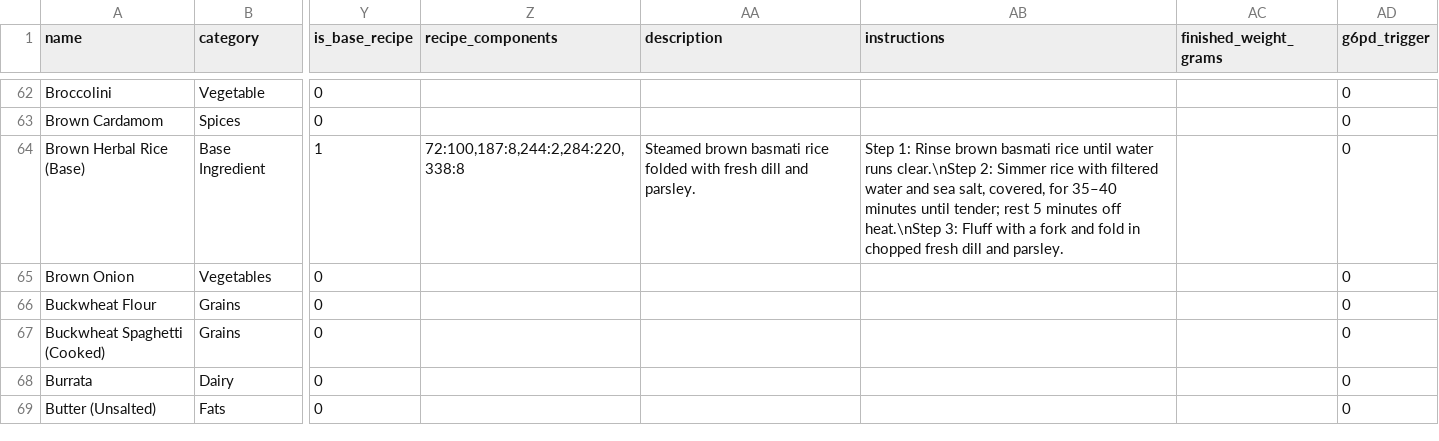
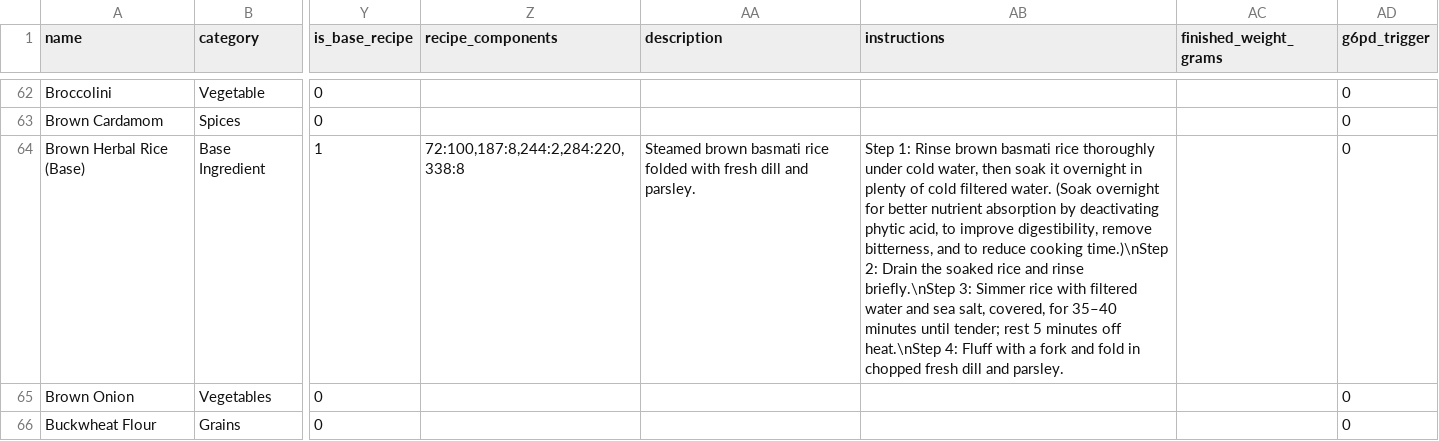
Before and after one commit to nasreenhsaif-eng/meal-craft, a CSV file: database/data/menu/ingredients.csv, drawn as a sheet; only a part is shown, gaps mark what is left out; the shorter side is filled out with more unchanged rows; the diff covers the shown part only; the diff names each change by its address in the sheet, - before the commit and + after, or states it on an @@ line.

```diff
--- a/database/data/menu/ingredients.csv
+++ b/database/data/menu/ingredients.csv
-AB64 (instructions): …basmati rice until water runs clear.\nStep 2: Simmer rice with filtered water and sea salt, covered, for 35–40 minutes until tender; rest 5 minutes off heat.\nStep 3: Fluff with…
+AB64 (instructions): …basmati rice thoroughly under cold water, then soak it overnight in plenty of cold filtered water. (Soak overnight for better nutrient absorption by deactivating phytic acid, to improve digestibility, remove bitterness, and to reduce cooking time.)\nStep 2: Drain the soaked rice and rinse briefly.\nStep 3: Simmer rice with filtered water and sea salt, covered, for 35–40 minutes until tender; rest 5 minutes off heat.\nStep 4: Fluff with…
```
Also changed, not shown: 4 added rows and 13 edited cells elsewhere in this file, database/data/menu/meals.csv, 23 other files.
